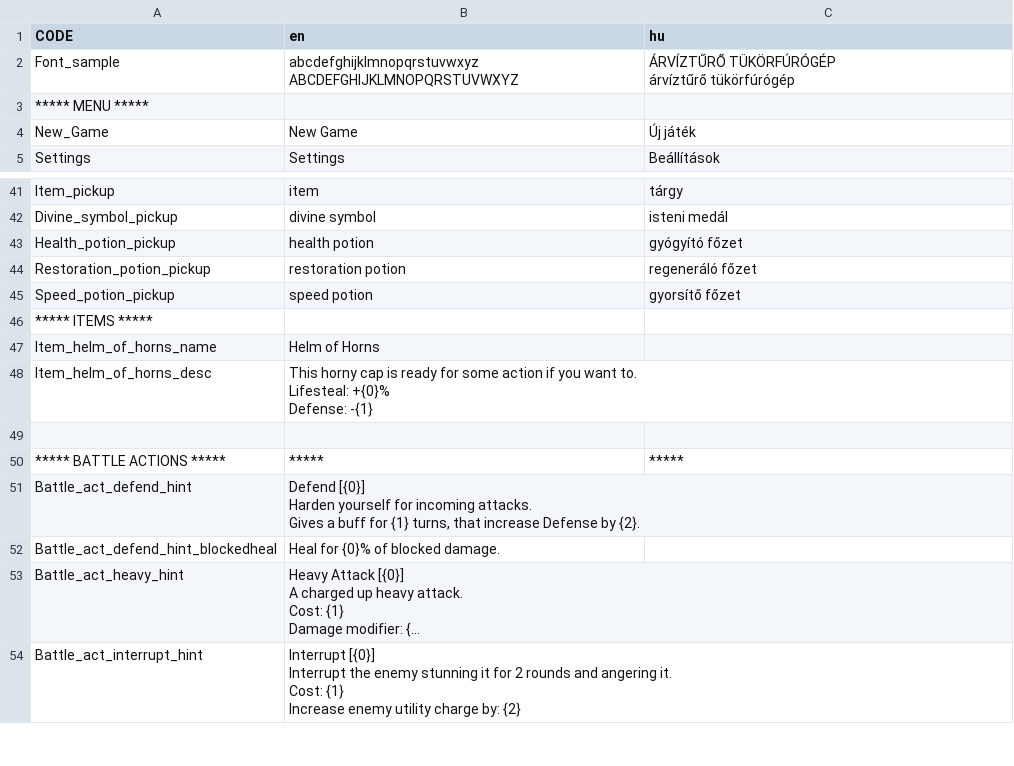
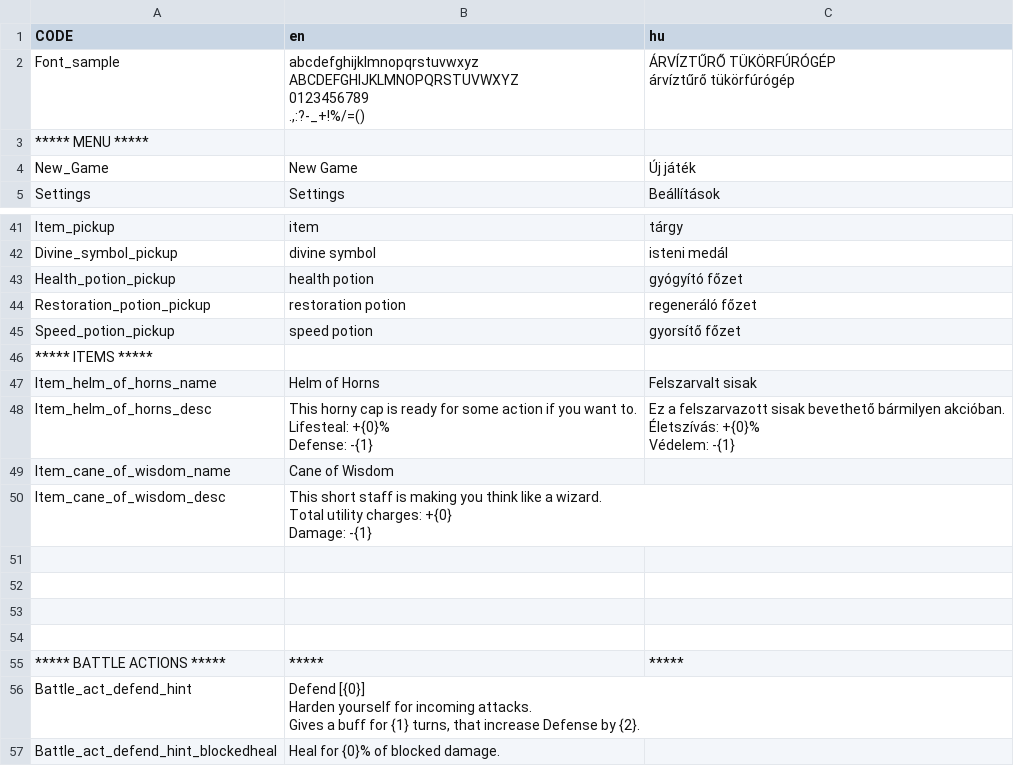
Before and after one commit to GregoBalu/Project-Alpha, a CSV file: datafiles/local.csv, drawn as a sheet; only a part is shown, gaps mark what is left out; the shorter side is filled out with more unchanged rows; long unchanged cells end in ….

Commit message:
Localisation: +equipment (part)

```diff
--- a/datafiles/local.csv
+++ b/datafiles/local.csv
@@ -1,5 +1,7 @@
 "CODE","en","hu"
-"Font_sample","abcdefghijklmnopqrstuvwxyz
-ABCDEFGHIJKLMNOPQRSTUVWXYZ","ÁRVÍZTŰRŐ TÜKÖRFÚRÓGÉP
-árvíztűrő tükörfúrógép"
+"Font_sample","abcdefghijklmnopqrstuvwxyz
+ABCDEFGHIJKLMNOPQRSTUVWXYZ
+0123456789
+.,:?-_+!%/=()","ÁRVÍZTŰRŐ TÜKÖRFÚRÓGÉP
+árvíztűrő tükörfúrógép"
 "***** MENU *****",,
@@ -48,6 +50,15 @@ ABCDEFGHIJKLMNOPQRSTUVWXYZ","ÁRVÍZTŰRŐ TÜKÖRFÚRÓGÉP
 "***** ITEMS *****",,
-"Item_helm_of_horns_name","Helm of Horns",
-"Item_helm_of_horns_desc","This horny cap is ready for some action if you want to.
-Lifesteal: +{0}%
-Defense: -{1}",
+"Item_helm_of_horns_name","Helm of Horns","Felszarvalt sisak"
+"Item_helm_of_horns_desc","This horny cap is ready for some action if you want to.
+Lifesteal: +{0}%
+Defense: -{1}","Ez a felszarvazott sisak bevethető bármilyen akcióban.
+Életszívás: +{0}%
+Védelem: -{1}"
+"Item_cane_of_wisdom_name","Cane of Wisdom",
+"Item_cane_of_wisdom_desc","This short staff is making you think like a wizard.
+Total utility charges: +{0}
+Damage: -{1}",
+,,
+,,
+,,
 ,,
```
Also changed, not shown: 7 other files.
